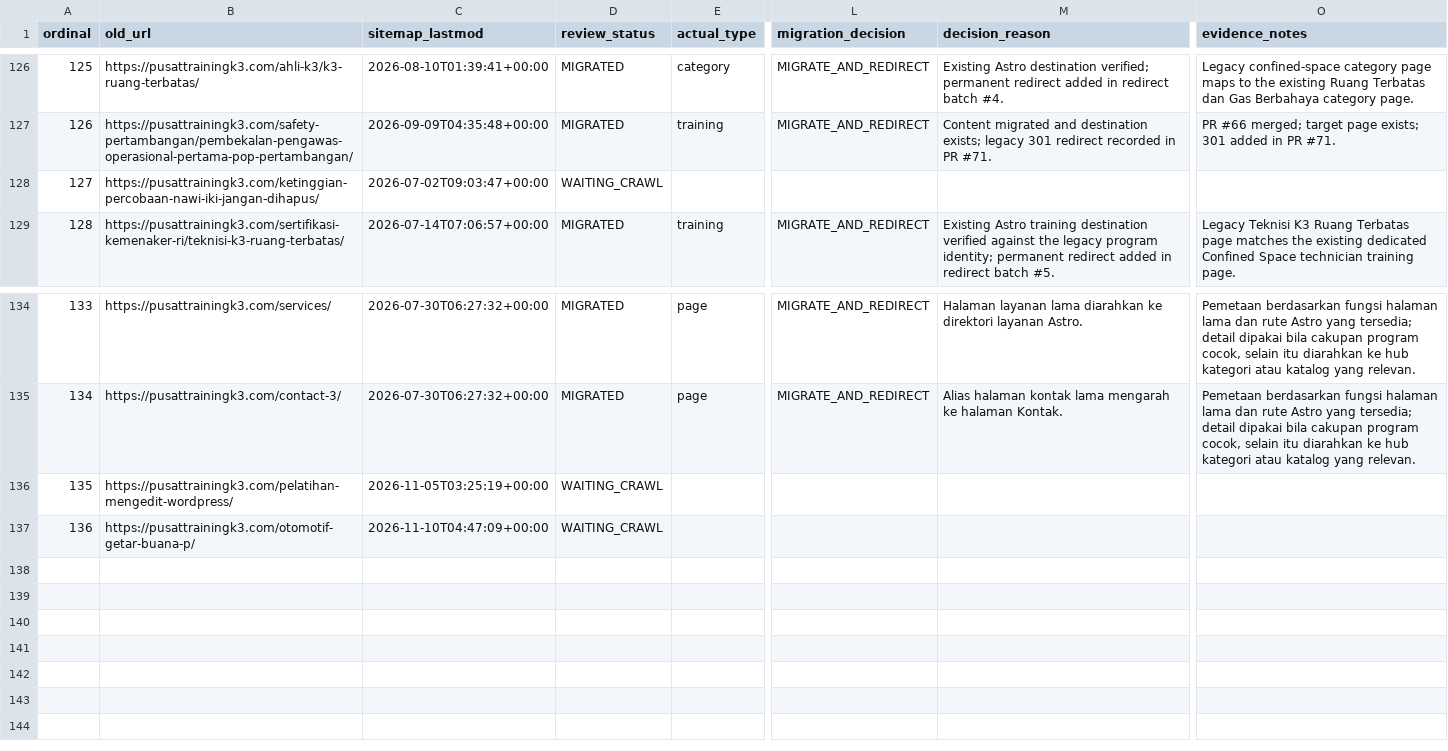
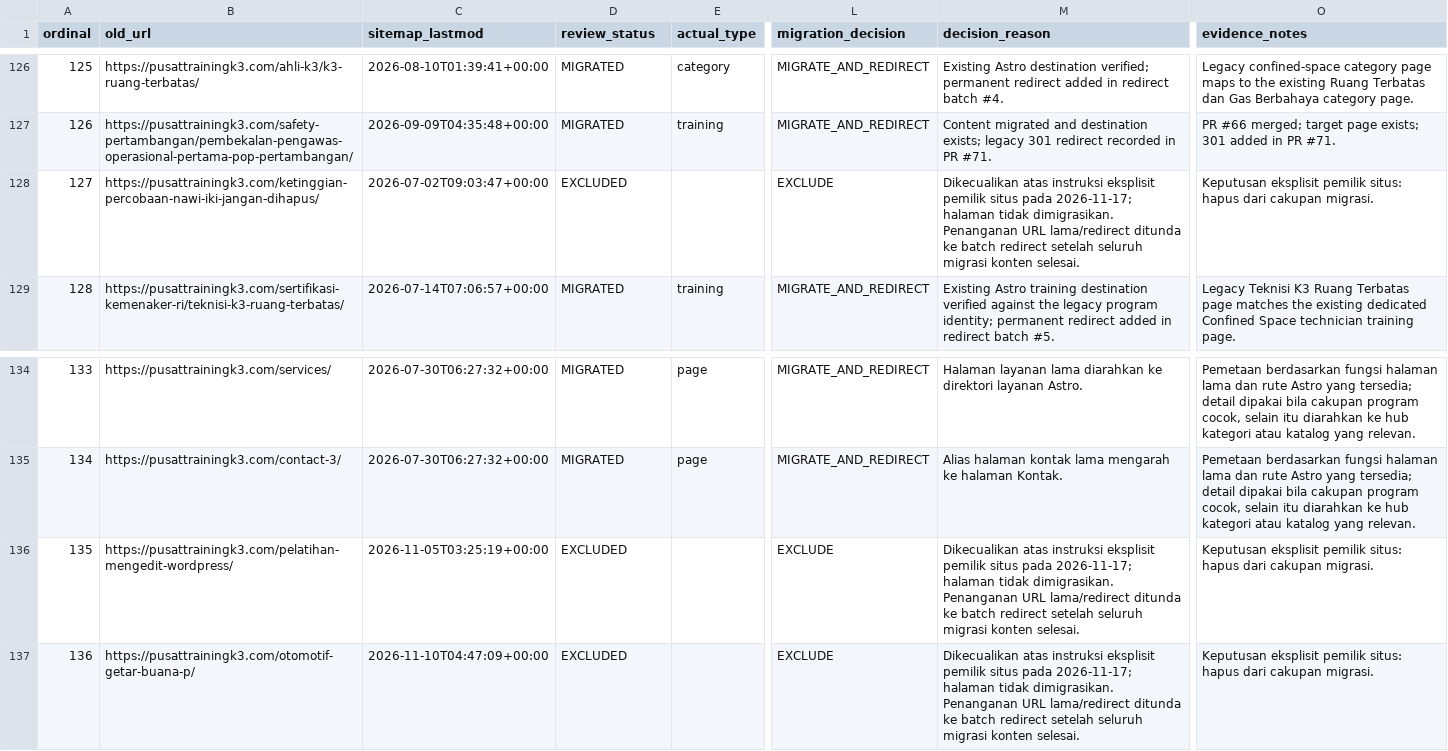
Before and after one commit to arisciwek/pusattraining, a CSV file: docs/LEGACY-PAGE-AUDIT-QUEUE.csv, drawn as a sheet; only a part is shown, gaps mark what is left out; the diff names each change by its address in the sheet, - before the commit and + after, or states it on an @@ line.

Commit message:
chore(audit): exclude legacy pages 127 135 136

```diff
--- a/docs/LEGACY-PAGE-AUDIT-QUEUE.csv
+++ b/docs/LEGACY-PAGE-AUDIT-QUEUE.csv
-D128 (review_status): WAITING_CRAWL
+D128 (review_status): EXCLUDED
-L128 (migration_decision): (empty)
+L128 (migration_decision): EXCLUDE
-M128 (decision_reason): (empty)
+M128 (decision_reason): Dikecualikan atas instruksi eksplisit pemilik situs pada 2026-11-17; halaman tidak dimigrasikan. Penanganan URL lama/redirect ditunda ke batch redirect setelah seluruh migrasi konten selesai.
-O128 (evidence_notes): (empty)
+O128 (evidence_notes): Keputusan eksplisit pemilik situs: hapus dari cakupan migrasi.
-D136:D137 (review_status): WAITING_CRAWL
+D136:D137 (review_status): EXCLUDED
-L136:L137 (migration_decision): (empty)
+L136:L137 (migration_decision): EXCLUDE
-M136:M137 (decision_reason): (empty)
+M136:M137 (decision_reason): Dikecualikan atas instruksi eksplisit pemilik situs pada 2026-11-17; halaman tidak dimigrasikan. Penanganan URL lama/redirect ditunda ke batch redirect setelah seluruh migrasi konten selesai.
-O136:O137 (evidence_notes): (empty)
+O136:O137 (evidence_notes): Keputusan eksplisit pemilik situs: hapus dari cakupan migrasi.
```
